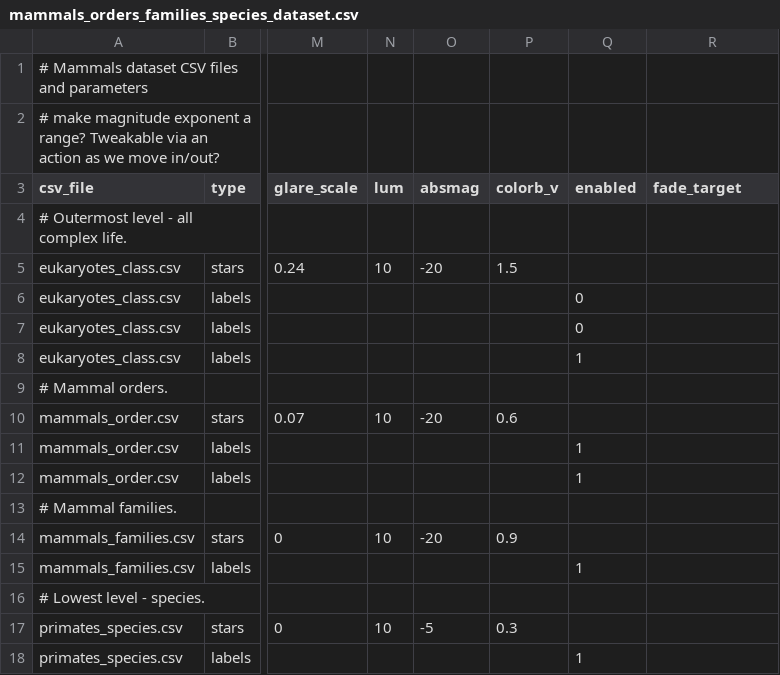
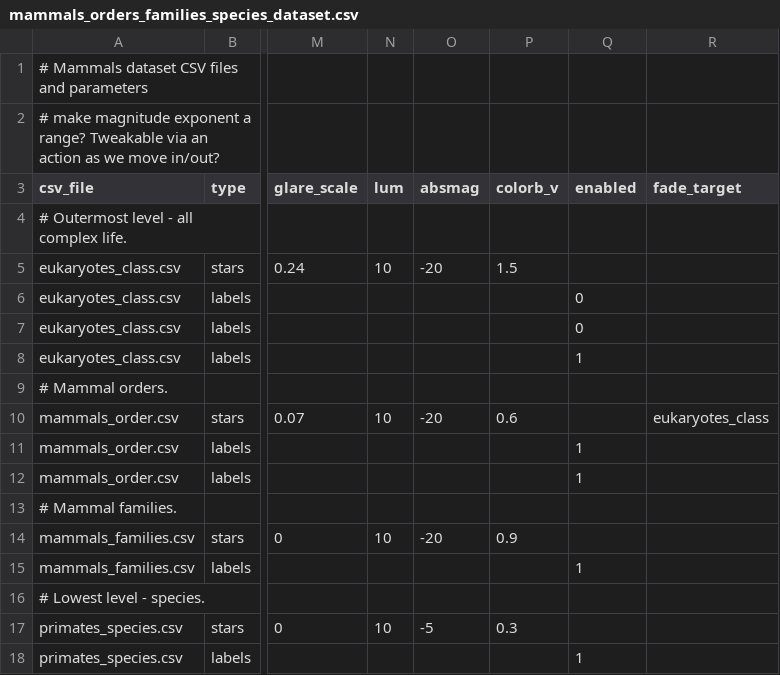
Before and after one commit to hherhold/mammals_stars, a CSV file: mammals_orders_families_species/mammals_orders_families_species_dataset.csv, drawn as a sheet; only a part is shown, gaps mark what is left out; the diff names each change by its address in the sheet, - before the commit and + after, or states it on an @@ line.

Commit message:
Working fades
 - Moved fading to stars asset. Anchors have now been completely removed.

```diff
--- a/mammals_orders_families_species/mammals_orders_families_species_dataset.csv
+++ b/mammals_orders_families_species/mammals_orders_families_species_dataset.csv
-R10 (fade_target): (empty)
+R10 (fade_target): eukaryotes_class
```
Also changed, not shown: 1 other file.
